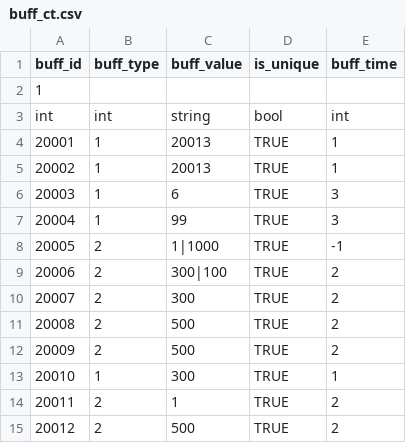
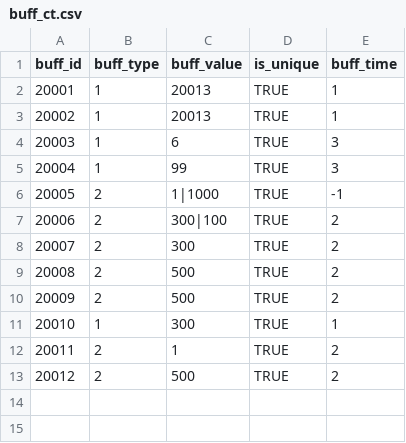
Before and after one commit to zxjun2002/ConfGenTool, a CSV file: Yuki.ConfGen.Tool/Configs/Buff/buff_ct.csv, drawn as a sheet; the diff names each change by its address in the sheet, - before the commit and + after, or states it on an @@ line.

```diff
--- a/Yuki.ConfGen.Tool/Configs/Buff/buff_ct.csv
+++ b/Yuki.ConfGen.Tool/Configs/Buff/buff_ct.csv
-row 2: 1
-row 3: int | int | string | bool | int
```
Also changed, not shown: Yuki.ConfGen.Tool/Configs/Skill/skills_ct.csv, 14 other files.
